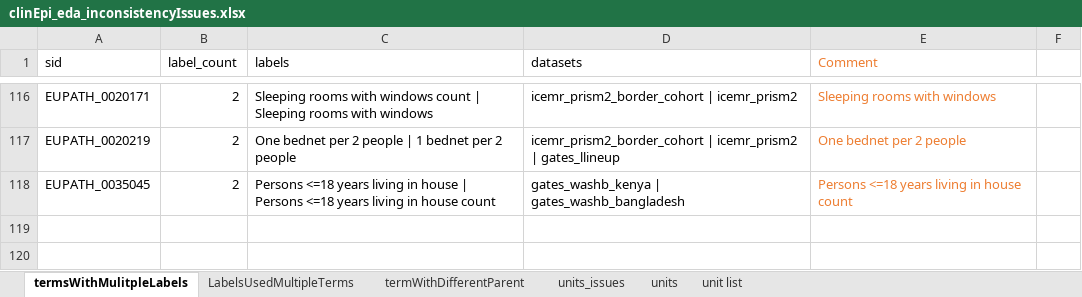
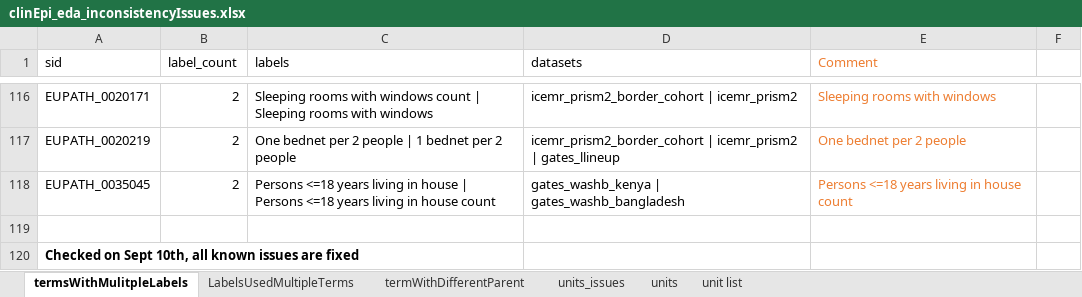
Before and after one commit to VEuPathDB/ApiCommonData, an Excel workbook: Load/ontology/harmonization/clinEpi_eda_inconsistencyIssues.xlsx, sheet termsWithMulitpleLabels, drawn as a sheet; only a part is shown, gaps mark what is left out; values as stored, in another font and other column widths than the file's, no borders; the diff names each change by its address in the sheet, - before the commit and + after, or states it on an @@ line.

Commit message:
fix same term under different parents, refs #45330

```diff
--- a/Load/ontology/harmonization/clinEpi_eda_inconsistencyIssues.xlsx (sheet termsWithMulitpleLabels)
+++ b/Load/ontology/harmonization/clinEpi_eda_inconsistencyIssues.xlsx (sheet termsWithMulitpleLabels)
+row 119: (empty)
+row 120: Checked on Sept 10th, all known issues are fixed
```
Also changed, not shown: sheet termWithDifferentParent, 5 other files.
